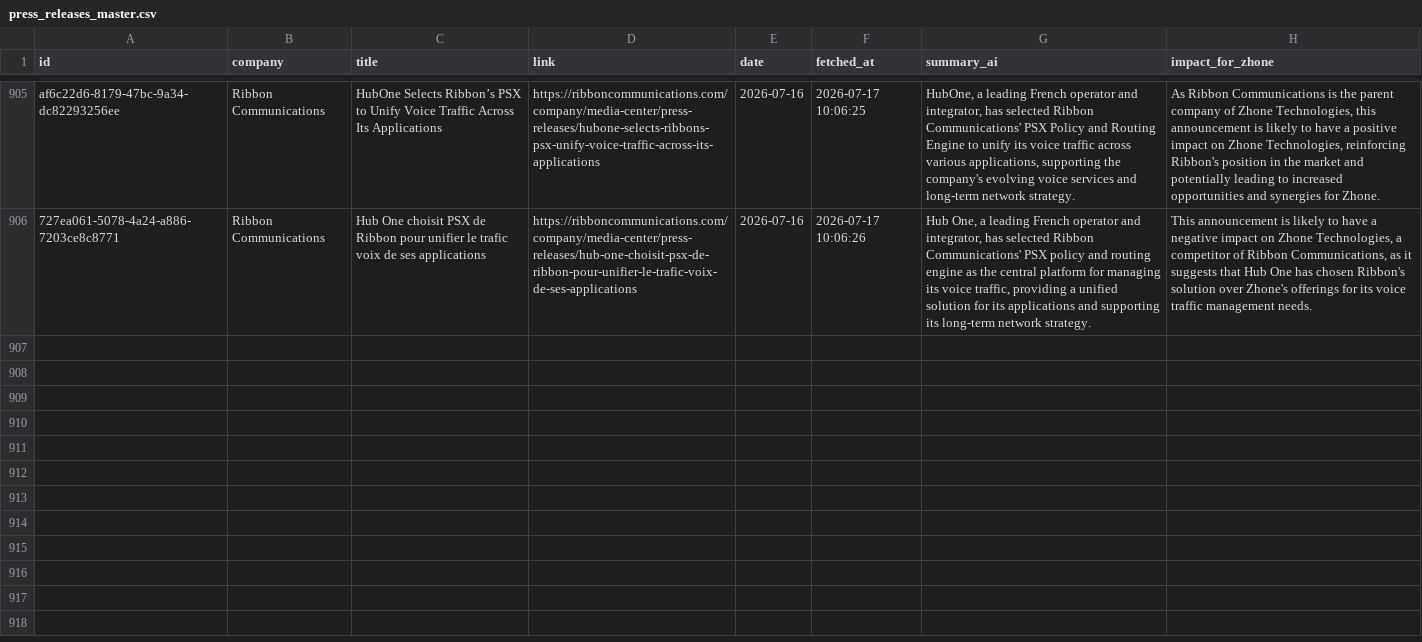
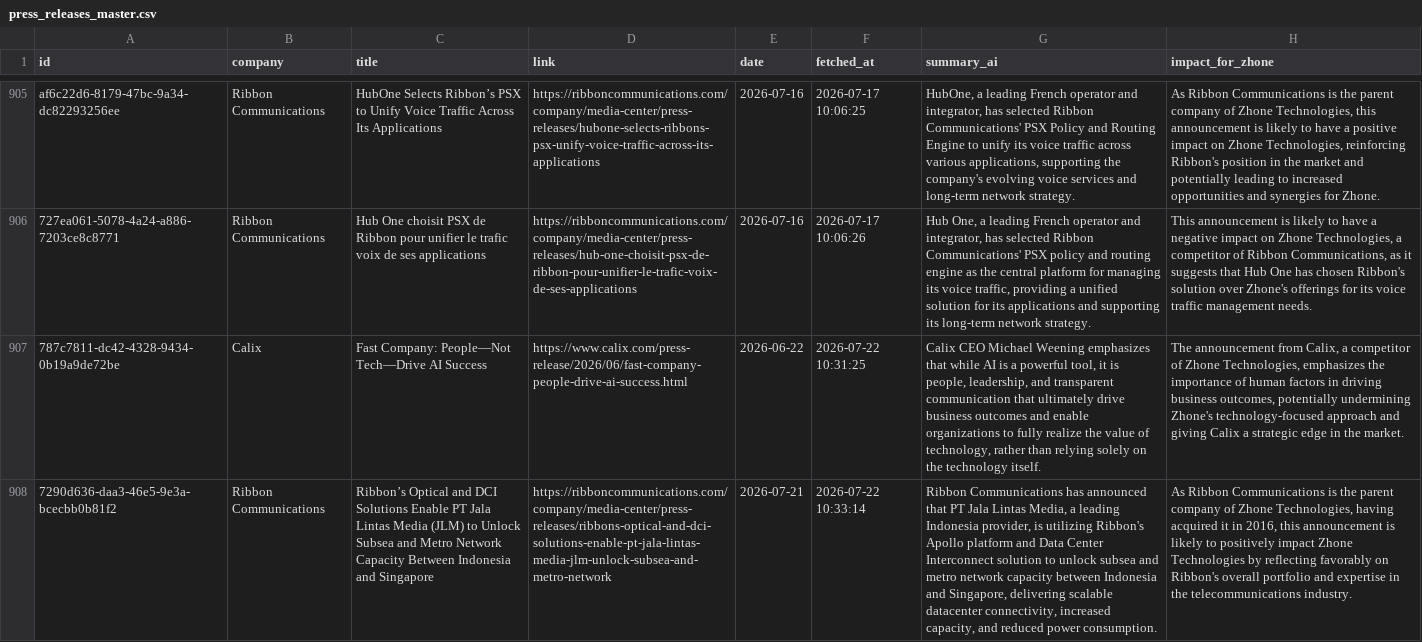
Before and after one commit to flabelle999/presswatch-app, a CSV file: press_releases_master.csv, drawn as a sheet; only a part is shown, gaps mark what is left out; the diff names each change by its address in the sheet, - before the commit and + after, or states it on an @@ line.

```diff
--- a/press_releases_master.csv
+++ b/press_releases_master.csv
+row 907: 787c7811-dc42-4328-9434-0b19a9de72be | Calix | Fast Company: People—Not Tech—Drive AI Success | https://www.calix.com/press-release/2026/06/fast-company-people-drive-ai-success.html | 2026-06-22 | 2026-07-22 10:31:25 | Calix CEO Michael Weening emphasizes that while AI is a powerful tool, it is people, leadership, and transparent communication that ultimately drive business outcomes and enable organizations to fully realize the value of technology, rather than relying solely on the technology itself. | The announcement from Calix, a competitor of Zhone Technologies, emphasizes the importance of human factors in driving business outcomes, potentially undermining Zhone's technology-focused approach and giving Calix a strategic edge in the market.
+row 908: 7290d636-daa3-46e5-9e3a-bcecbb0b81f2 | Ribbon Communications | Ribbon’s Optical and DCI Solutions Enable PT Jala Lintas Media (JLM) to Unlock Subsea and Metro Network Capacity Between Indonesia and Singapore | https://ribboncommunications.com/company/media-center/press-releases/ribbons-optical-and-dci-solutions-enable-pt-jala-lintas-media-jlm-unlock-subsea-and-metro-network | 2026-07-21 | 2026-07-22 10:33:14 | Ribbon Communications has announced that PT Jala Lintas Media, a leading Indonesia provider, is utilizing Ribbon's Apollo platform and Data Center Interconnect solution to unlock subsea and metro network capacity between Indonesia and Singapore, delivering scalable datacenter connectivity, increased capacity, and reduced power consumption. | As Ribbon Communications is the parent company of Zhone Technologies, having acquired it in 2016, this announcement is likely to positively impact Zhone Technologies by reflecting favorably on Ribbon's overall portfolio and expertise in the telecommunications industry.
```
